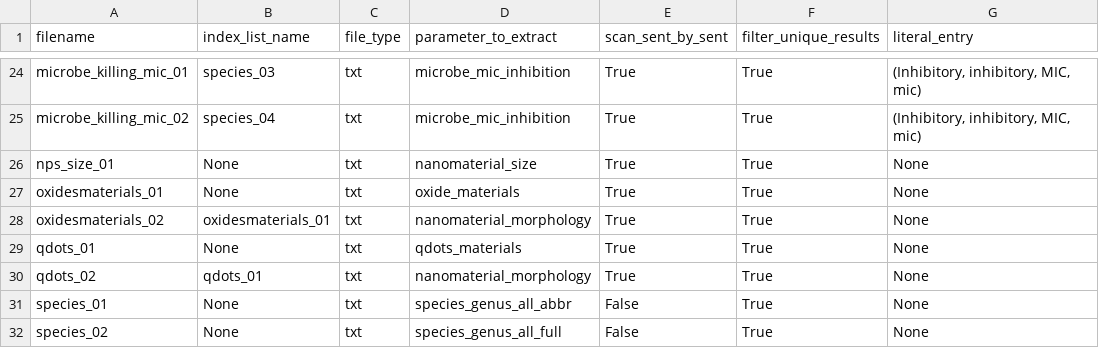
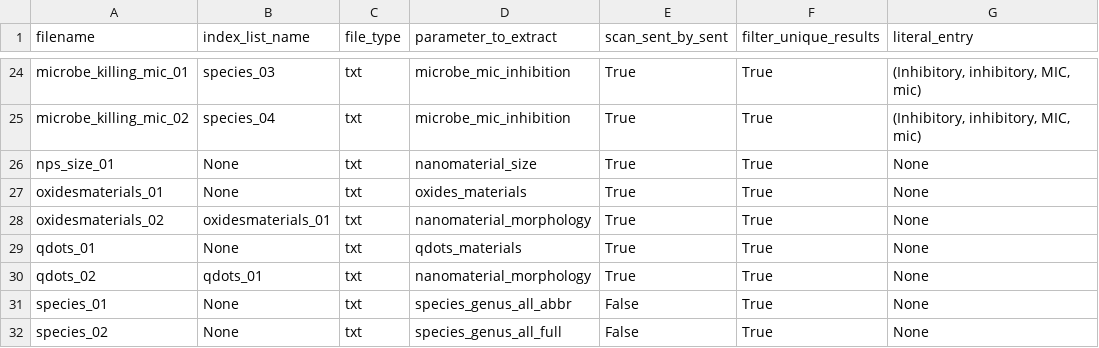
Before and after one commit to amaurijp/nanotox_db, a CSV file: SE_inputs.csv, drawn as a sheet; only a part is shown, gaps mark what is left out; the diff names each change by its address in the sheet, - before the commit and + after, or states it on an @@ line.

Commit message:
Update SE_inputs.csv

```diff
--- a/SE_inputs.csv
+++ b/SE_inputs.csv
-D27 (parameter_to_extract): oxide_materials
+D27 (parameter_to_extract): oxides_materials
```
